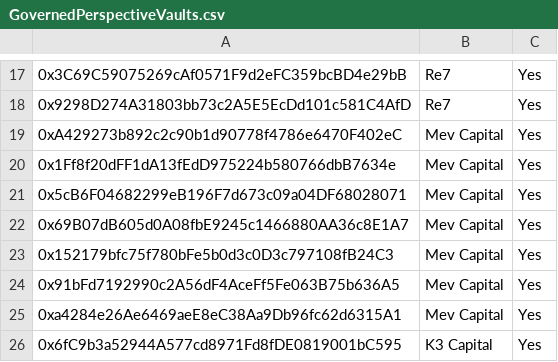
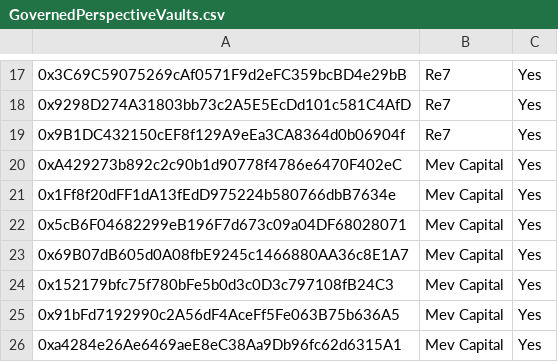
Before and after one commit to euler-xyz/evk-periphery, a CSV file: script/production/avalanche/governedPerspectiveVaults/GovernedPerspectiveVaults.csv, drawn as a sheet; only a part is shown, gaps mark what is left out; the shorter side is filled out with more unchanged rows; the diff names each change by its address in the sheet, - before the commit and + after, or states it on an @@ line.

Commit message:
feat: added sUSDe to Re7 Avalanche cluster

```diff
--- a/script/production/avalanche/governedPerspectiveVaults/GovernedPerspectiveVaults.csv
+++ b/script/production/avalanche/governedPerspectiveVaults/GovernedPerspectiveVaults.csv
+row 19: 0x9B1DC432150cEF8f129A9eEa3CA8364d0b06904f | Re7 | Yes
```
